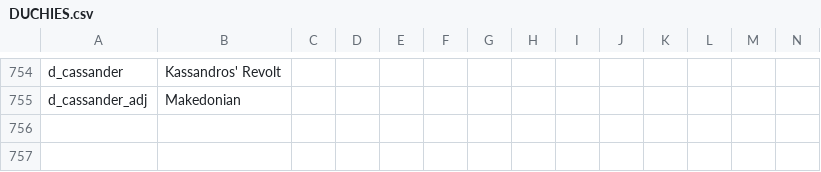
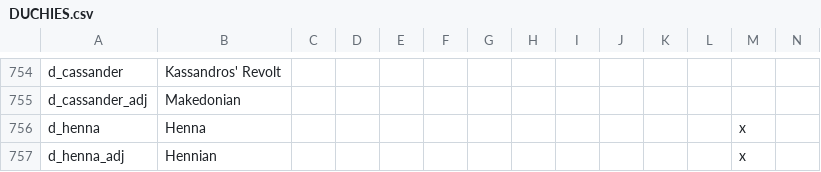
Before and after one commit to tannerflick4/Diadochi-Kings-Revival, a CSV file: diadochi/localisation/DUCHIES.csv, drawn as a sheet; only a part is shown, gaps mark what is left out; rows hold the shown columns only; the diff names each change by its address in the sheet, - before the commit and + after, or states it on an @@ line.

```diff
--- a/diadochi/localisation/DUCHIES.csv
+++ b/diadochi/localisation/DUCHIES.csv
+row 756: d_henna | Henna |  |  |  |  |  |  |  |  |  |  | x
+row 757: d_henna_adj | Hennian |  |  |  |  |  |  |  |  |  |  | x
```
Also changed, not shown: diadochi/localisation/BARONIES.csv, 7 other files.
